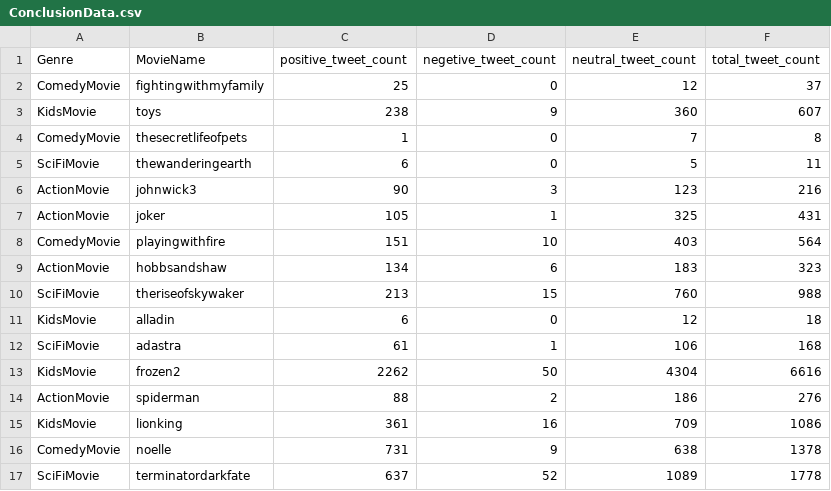
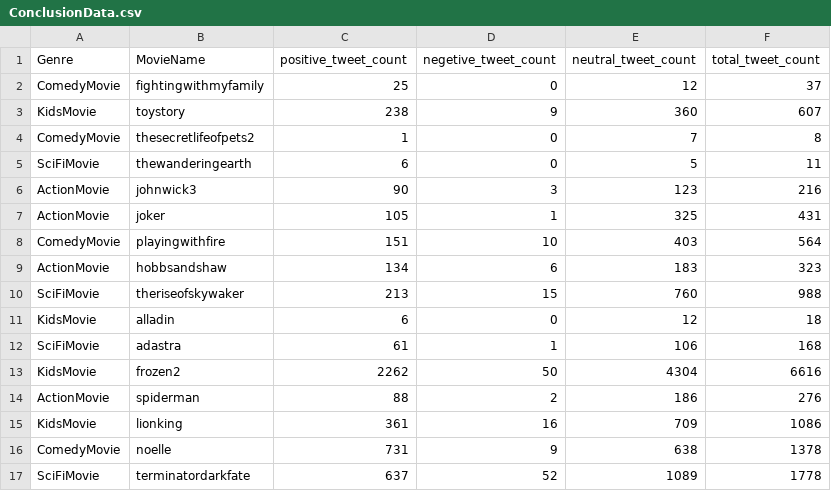
Before and after one commit to MadhuriSarode/BDP, a CSV file: Project_TwitterSentimentAnalysis/TwitterDataAnalysis/Conclusion/ConclusionData.csv, drawn as a sheet.

Commit message:
Update ConclusionData.csv

```diff
--- a/Project_TwitterSentimentAnalysis/TwitterDataAnalysis/Conclusion/ConclusionData.csv
+++ b/Project_TwitterSentimentAnalysis/TwitterDataAnalysis/Conclusion/ConclusionData.csv
@@ -2,4 +2,4 @@ Genre,MovieName,positive_tweet_count,negetive_tweet_count,neutral_tweet_count,to
 ComedyMovie,fightingwithmyfamily,25,0,12,37
-KidsMovie,toys,238,9,360,607
-ComedyMovie,thesecretlifeofpets,1,0,7,8
+KidsMovie,toystory,238,9,360,607
+ComedyMovie,thesecretlifeofpets2,1,0,7,8
 SciFiMovie,thewanderingearth,6,0,5,11
```
